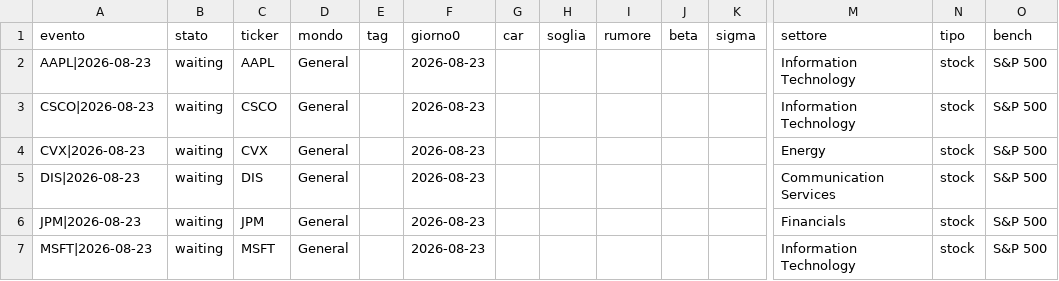
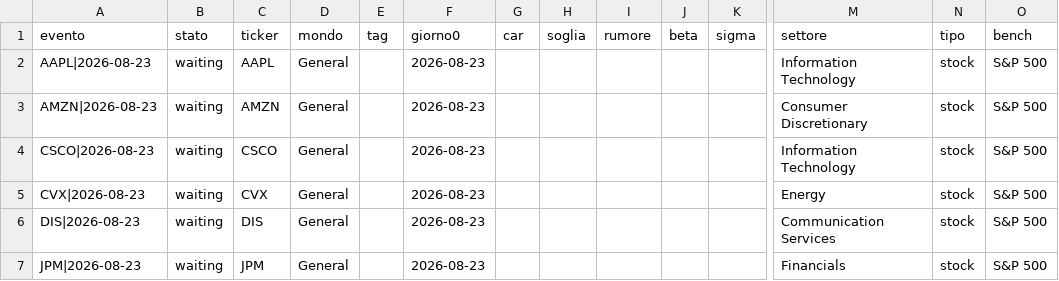
Before and after one commit to carlospinetto99/news-impact-tracker, a CSV file: eventi.csv, drawn as a sheet; only a part is shown, gaps mark what is left out; the shorter side is filled out with more unchanged rows; rows hold the shown columns only; the diff names each change by its address in the sheet, - before the commit and + after, or states it on an @@ line.

```diff
--- a/eventi.csv
+++ b/eventi.csv
+row 3: AMZN|2026-08-23 | waiting | AMZN | General |  | 2026-08-23 |  |  |  |  |  | Consumer Discretionary | stock | S&P 500
```
Also changed, not shown: 1 other file.
